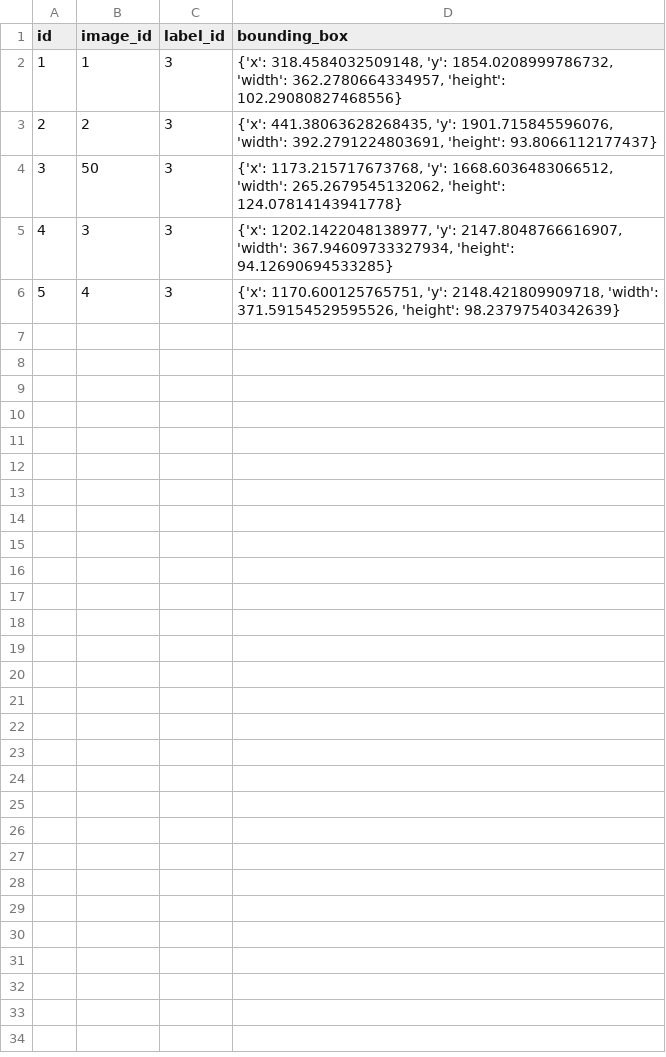
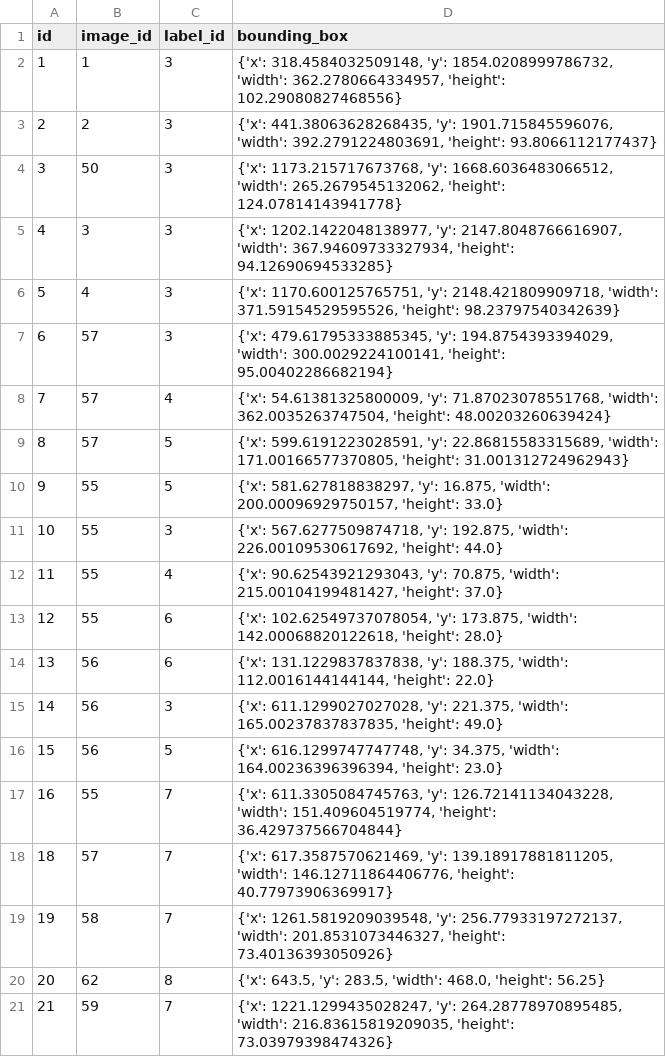
Before and after one commit to SoubhikGhosh/image-annotator-backend, a CSV file: data/annotations.csv, drawn as a sheet; the diff names each change by its address in the sheet, - before the commit and + after, or states it on an @@ line.

Commit message:
data added

```diff
--- a/data/annotations.csv
+++ b/data/annotations.csv
+row 7: 6 | 57 | 3 | {'x': 479.61795333885345, 'y': 194.8754393394029, 'width': 300.0029224100141, 'height': 95.00402286682194}
+row 8: 7 | 57 | 4 | {'x': 54.61381325800009, 'y': 71.87023078551768, 'width': 362.0035263747504, 'height': 48.00203260639424}
+row 9: 8 | 57 | 5 | {'x': 599.6191223028591, 'y': 22.86815583315689, 'width': 171.00166577370805, 'height': 31.001312724962943}
+row 10: 9 | 55 | 5 | {'x': 581.627818838297, 'y': 16.875, 'width': 200.00096929750157, 'height': 33.0}
+row 11: 10 | 55 | 3 | {'x': 567.6277509874718, 'y': 192.875, 'width': 226.00109530617692, 'height': 44.0}
+row 12: 11 | 55 | 4 | {'x': 90.62543921293043, 'y': 70.875, 'width': 215.00104199481427, 'height': 37.0}
+row 13: 12 | 55 | 6 | {'x': 102.62549737078054, 'y': 173.875, 'width': 142.00068820122618, 'height': 28.0}
+row 14: 13 | 56 | 6 | {'x': 131.1229837837838, 'y': 188.375, 'width': 112.0016144144144, 'height': 22.0}
+row 15: 14 | 56 | 3 | {'x': 611.1299027027028, 'y': 221.375, 'width': 165.00237837837835, 'height': 49.0}
+row 16: 15 | 56 | 5 | {'x': 616.1299747747748, 'y': 34.375, 'width': 164.00236396396394, 'height': 23.0}
+row 17: 16 | 55 | 7 | {'x': 611.3305084745763, 'y': 126.72141134043228, 'width': 151.409604519774, 'height': 36.429737566704844}
+row 18: 18 | 57 | 7 | {'x': 617.3587570621469, 'y': 139.18917881811205, 'width': 146.12711864406776, 'height': 40.77973906369917}
+row 19: 19 | 58 | 7 | {'x': 1261.5819209039548, 'y': 256.77933197272137, 'width': 201.8531073446327, 'height': 73.40136393050926}
+row 20: 20 | 62 | 8 | {'x': 643.5, 'y': 283.5, 'width': 468.0, 'height': 56.25}
+row 21: 21 | 59 | 7 | {'x': 1221.1299435028247, 'y': 264.28778970895485, 'width': 216.83615819209035, 'height': 73.03979398474326}
```
Also changed, not shown: 3 other files.
